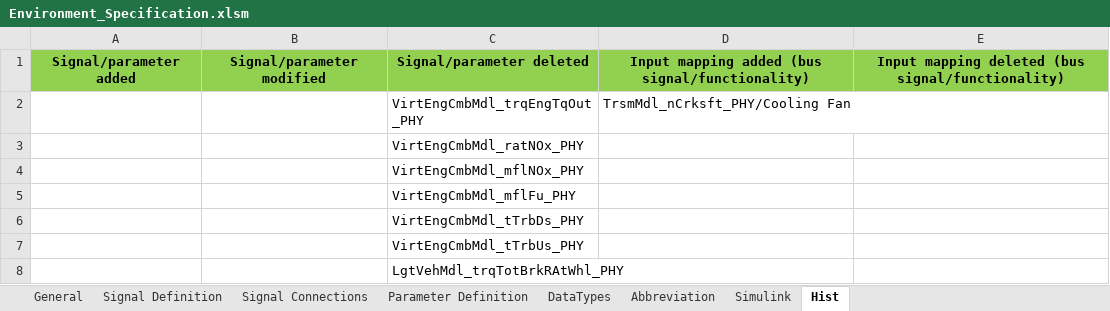
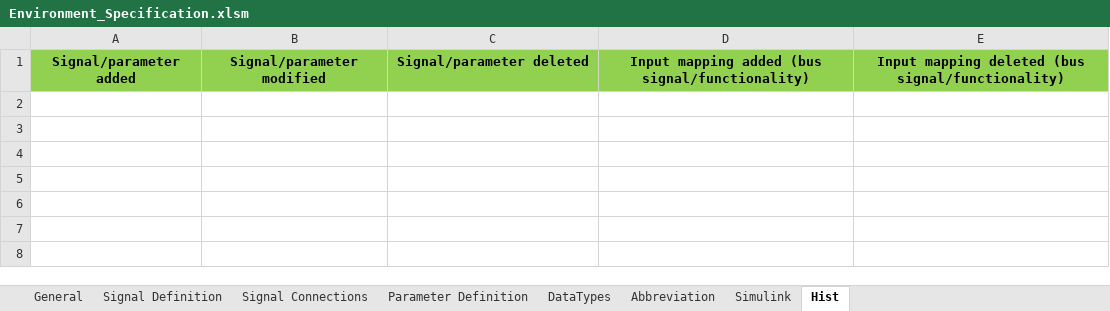
Before and after one commit to eozatay/optitruck_simulator, an Excel workbook: Environment_Specification.xlsm, sheet Hist, drawn as a sheet; values as stored, in another font and other column widths than the file's, no borders; the diff names each change by its address in the sheet, - before the commit and + after, or states it on an @@ line.

```diff
--- a/Environment_Specification.xlsm (sheet Hist)
+++ b/Environment_Specification.xlsm (sheet Hist)
-row 2:  |  | VirtEngCmbMdl_trqEngTqOut_PHY | TrsmMdl_nCrksft_PHY/Cooling Fan
-row 3:  |  | VirtEngCmbMdl_ratNOx_PHY
-row 4:  |  | VirtEngCmbMdl_mflNOx_PHY
-row 5:  |  | VirtEngCmbMdl_mflFu_PHY
-row 6:  |  | VirtEngCmbMdl_tTrbDs_PHY
-row 7:  |  | VirtEngCmbMdl_tTrbUs_PHY
-row 8:  |  | LgtVehMdl_trqTotBrkRAtWhl_PHY
```
Also changed, not shown: sheet Signal Definition, hidden cells, charts or pictures.
